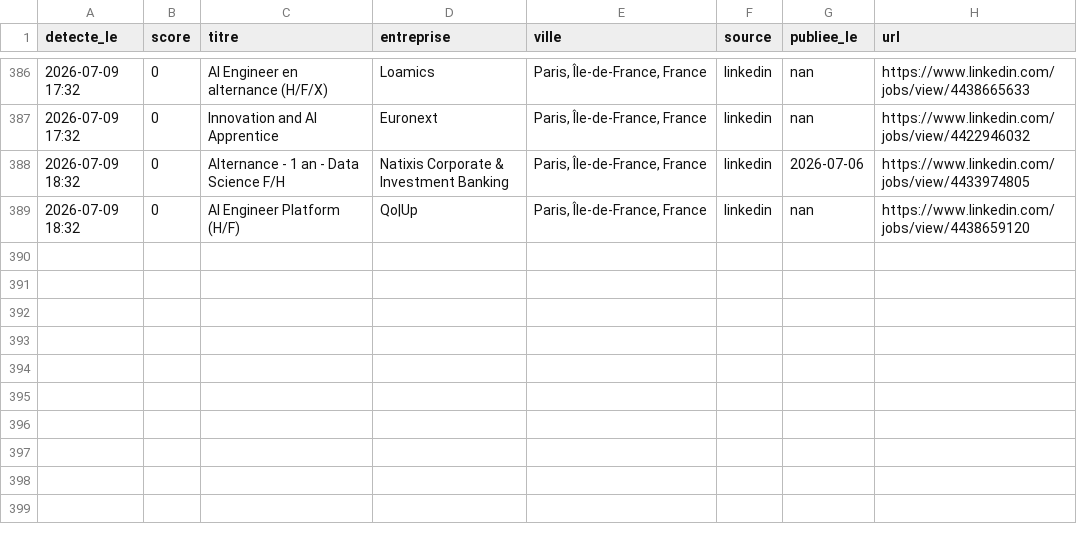
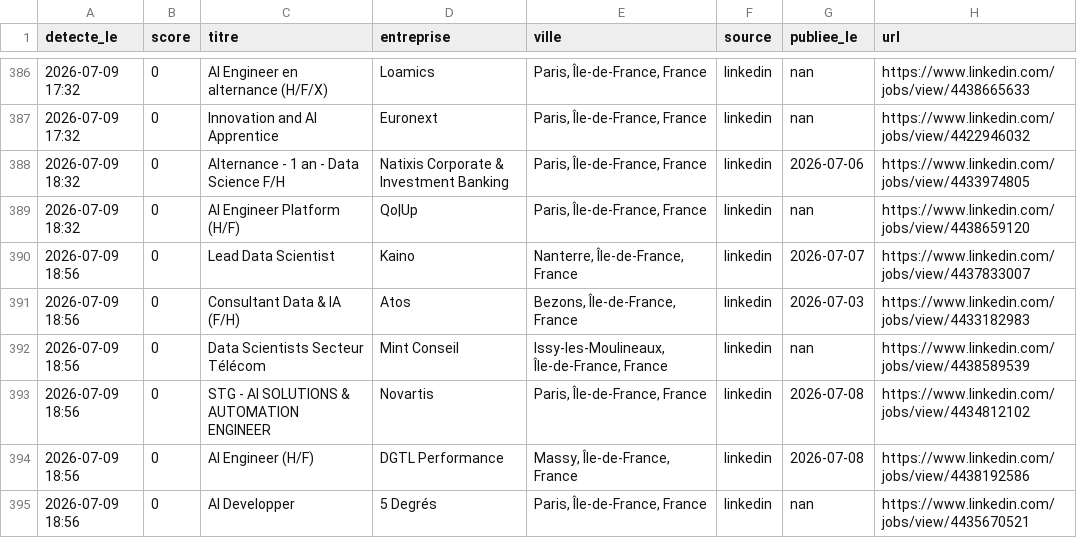
Before and after one commit to RaoufKessouar/job-radar, a CSV file: historique.csv, drawn as a sheet; only a part is shown, gaps mark what is left out; the diff names each change by its address in the sheet, - before the commit and + after, or states it on an @@ line.

```diff
--- a/historique.csv
+++ b/historique.csv
+row 390: 2026-07-09 18:56 | 0 | Lead Data Scientist | Kaino | Nanterre, Île-de-France, France | linkedin | 2026-07-07 | https://www.linkedin.com/jobs/view/4437833007
+row 391: 2026-07-09 18:56 | 0 | Consultant Data & IA (F/H) | Atos | Bezons, Île-de-France, France | linkedin | 2026-07-03 | https://www.linkedin.com/jobs/view/4433182983
+row 392: 2026-07-09 18:56 | 0 | Data Scientists Secteur Télécom | Mint Conseil | Issy-les-Moulineaux, Île-de-France, France | linkedin | nan | https://www.linkedin.com/jobs/view/4438589539
+row 393: 2026-07-09 18:56 | 0 | STG - AI SOLUTIONS & AUTOMATION ENGINEER | Novartis | Paris, Île-de-France, France | linkedin | 2026-07-08 | https://www.linkedin.com/jobs/view/4434812102
+row 394: 2026-07-09 18:56 | 0 | AI Engineer (H/F) | DGTL Performance | Massy, Île-de-France, France | linkedin | 2026-07-08 | https://www.linkedin.com/jobs/view/4438192586
+row 395: 2026-07-09 18:56 | 0 | AI Developper | 5 Degrés | Paris, Île-de-France, France | linkedin | nan | https://www.linkedin.com/jobs/view/4435670521
```
Also changed, not shown: 1 other file.
